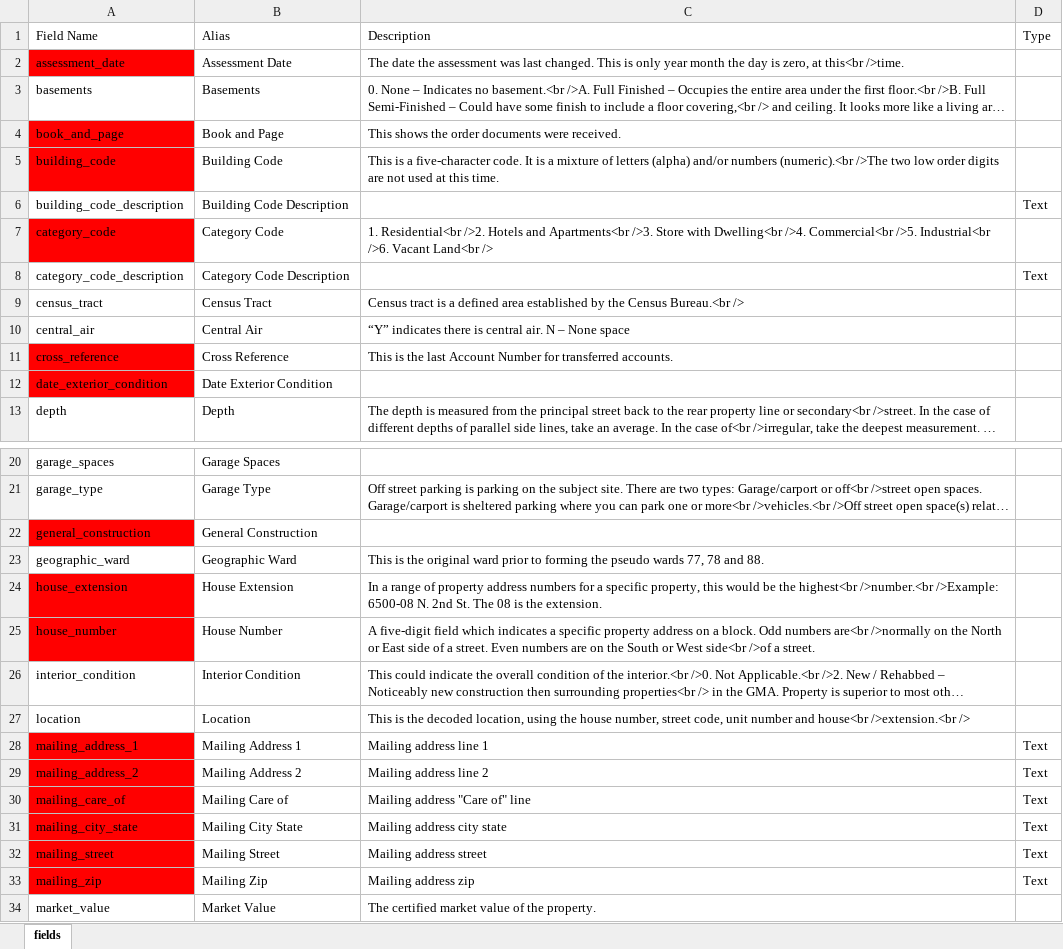
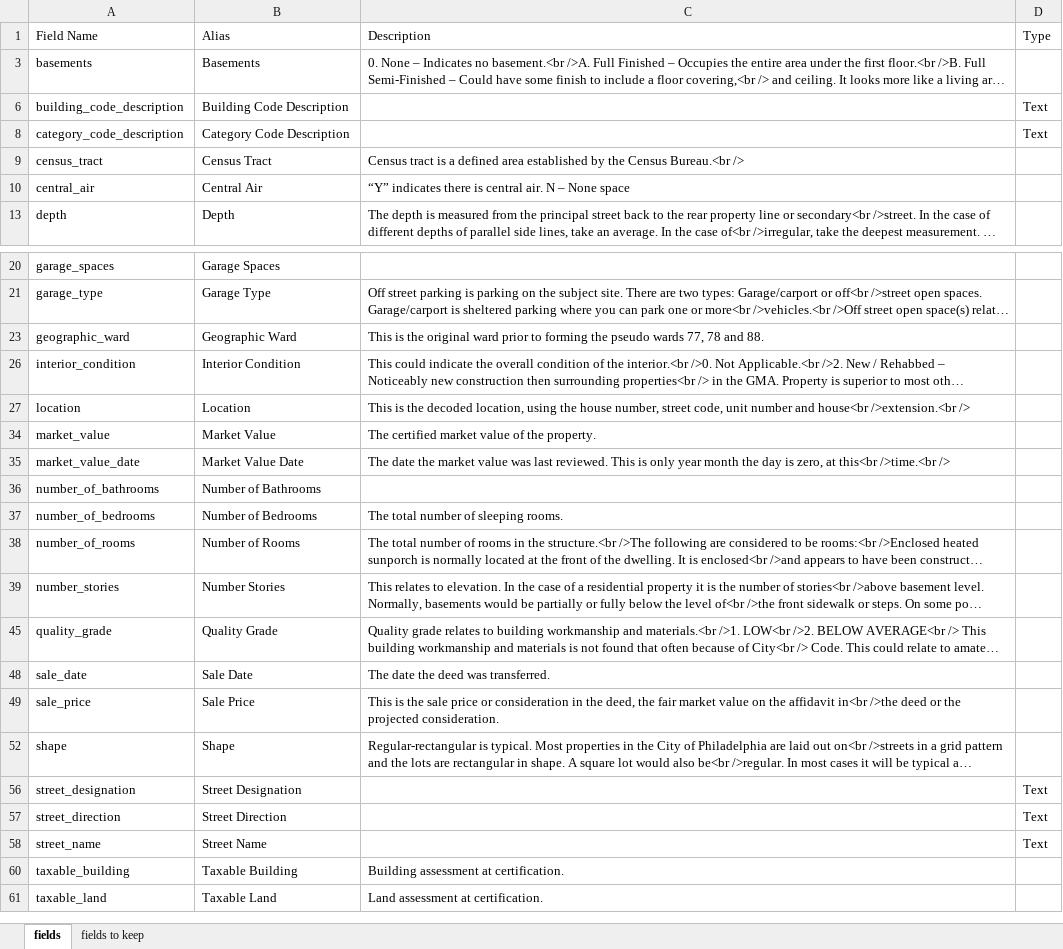
Before and after one commit to jeremybar32093/covid_recovery_analysis, an Excel workbook: notes/fields.xlsx, sheet fields, drawn as a sheet; only a part is shown, gaps mark what is left out; the shorter side is filled out with more unchanged rows; long unchanged cells end in …; values as stored, in another font and other column widths than the file's, no borders; the diff covers the shown part only; the diff names each change by its address in the sheet, - before the commit and + after, or states it on an @@ line.

Commit message:
Added code to remove unnecessary columns and created final dataframe to be used downstream

```diff
--- a/notes/fields.xlsx (sheet fields)
+++ b/notes/fields.xlsx (sheet fields)
+sheet tab: fields to keep
@@ row 2 hidden: assessment_date | Assessment Date | The date the assessment was last changed. This is only year month the day is zero, at this<br />time. @@
@@ row 4 hidden: book_and_page | Book and Page | This shows the order documents were received. @@
@@ row 5 hidden: building_code | Building Code | This is a five-character code. It is a mixture of letters (alpha) and/or numbers (numeric).<br />The two low order digits are not used at this time. @@
@@ row 7 hidden: category_code | Category Code | 1. Residential<br />2. Hotels and Apartments<br />3. Store with Dwelling<br />4. Commercial<br />5. Industrial<br />6. Vacant Land<br /> @@
@@ row 11 hidden: cross_reference | Cross Reference | This is the last Account Number for transferred accounts. @@
@@ row 12 hidden: date_exterior_condition | Date Exterior Condition @@
@@ row 22 hidden: general_construction | General Construction @@
@@ row 24 hidden: house_extension | House Extension | In a range of property address numbers for a specific property, this would be the highest<br />number.<br />Example: 6500-08 N. 2nd St. The 08 is the extension. @@
@@ row 25 hidden: house_number | House Number | A five-digit field which indicates a specific property address on a block. Odd numbers are<br />normally on the North or East side of a street. Even numbers are on the South or West side<br />of a street. @@
@@ row 28 hidden: mailing_address_1 | Mailing Address 1 | Mailing address line 1 | Text @@
@@ row 29 hidden: mailing_address_2 | Mailing Address 2 | Mailing address line 2 | Text @@
@@ row 30 hidden: mailing_care_of | Mailing Care of | Mailing address "Care of" line | Text @@
@@ row 31 hidden: mailing_city_state | Mailing City State | Mailing address city state | Text @@
@@ row 32 hidden: mailing_street | Mailing Street | Mailing address street | Text @@
@@ row 33 hidden: mailing_zip | Mailing Zip | Mailing address zip | Text @@
```
Also changed, not shown: 15 hidden or unhidden rows elsewhere in this sheet, 1 other file.
